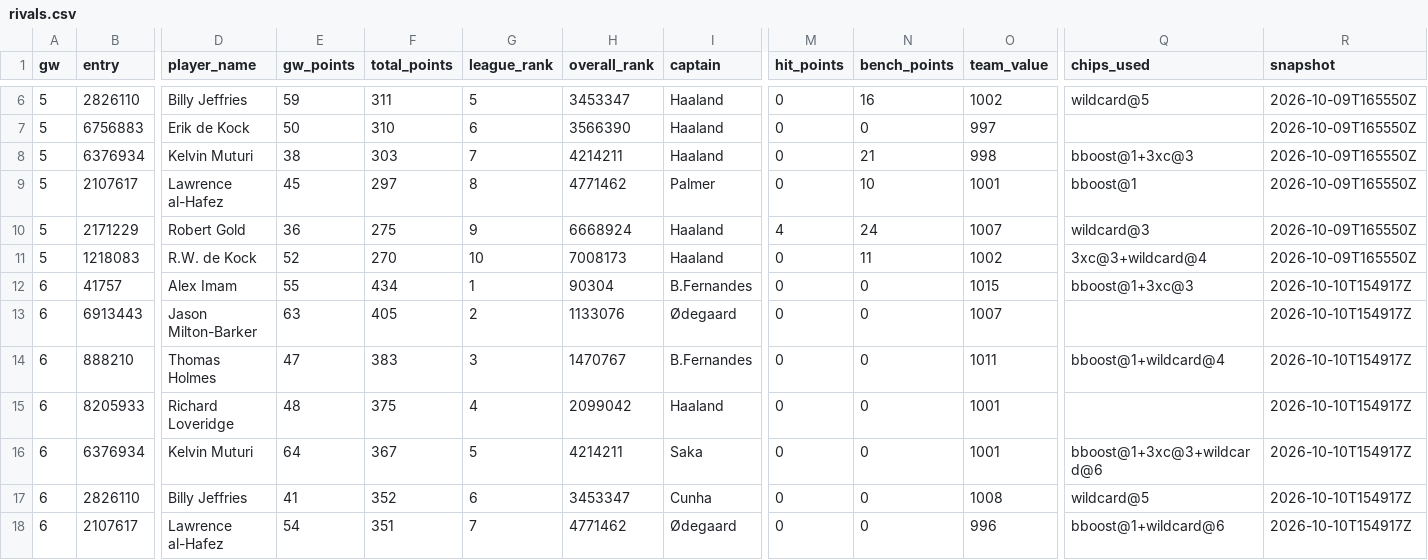
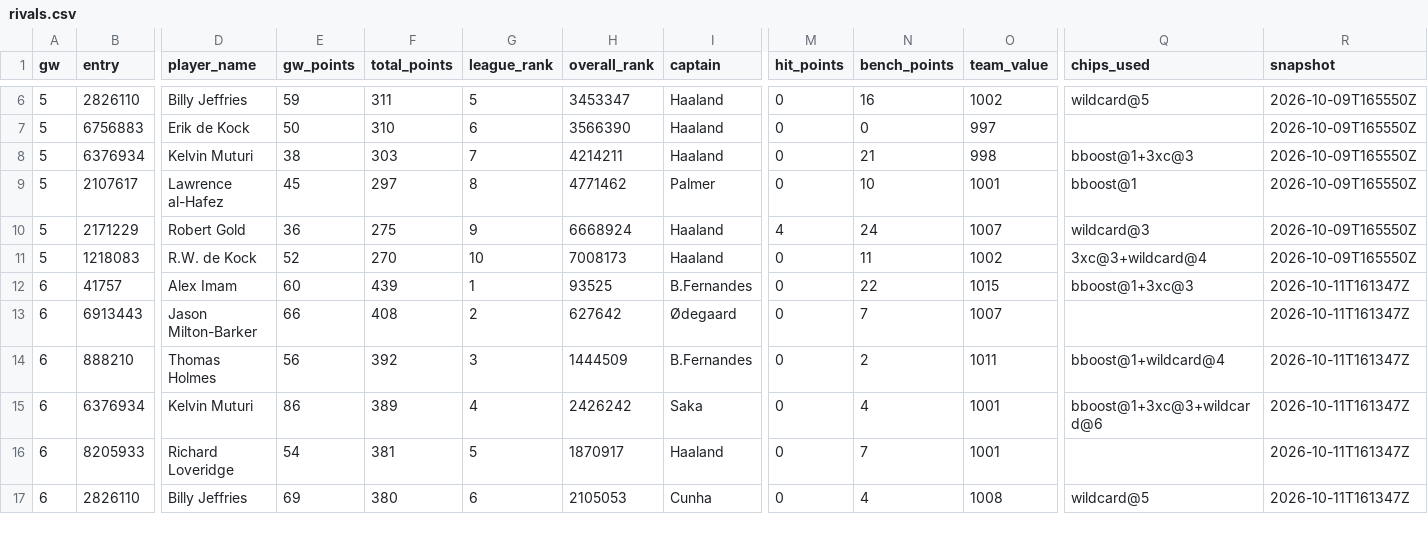
Before and after one commit to erikdekock/FPL2627, a CSV file: data/rivals.csv, drawn as a sheet; only a part is shown, gaps mark what is left out; removed rows and columns are numbered as before the commit, all else as after; rows hold the shown columns only; the diff covers the shown part only; the diff names each change by its address in the sheet, - before the commit and + after, or states it on an @@ line.

```diff
--- a/data/rivals.csv
+++ b/data/rivals.csv
-E12 (gw_points): 55
+E12 (gw_points): 60
-F12 (total_points): 434
+F12 (total_points): 439
-H12 (overall_rank): 90304
+H12 (overall_rank): 93525
-N12 (bench_points): 0
+N12 (bench_points): 22
-R12:R14 (snapshot): 2026-10-10T154917Z
+R12:R14 (snapshot): 2026-10-11T161347Z
-E13 (gw_points): 63
+E13 (gw_points): 66
-F13 (total_points): 405
+F13 (total_points): 408
-H13 (overall_rank): 1133076
+H13 (overall_rank): 627642
-N13 (bench_points): 0
+N13 (bench_points): 7
-E14 (gw_points): 47
+E14 (gw_points): 56
-F14 (total_points): 383
+F14 (total_points): 392
-H14 (overall_rank): 1470767
+H14 (overall_rank): 1444509
-N14 (bench_points): 0
+N14 (bench_points): 2
-row 15: 6 | 8205933 | Richard Loveridge | 48 | 375 | 4 | 2099042 | Haaland | 0 | 0 | 1001 |  | 2026-10-10T154917Z
-E15 (gw_points): 64
+E15 (gw_points): 86
-F15 (total_points): 367
+F15 (total_points): 389
-G15 (league_rank): 5
+G15 (league_rank): 4
-H15 (overall_rank): 4214211
+H15 (overall_rank): 2426242
-N15 (bench_points): 0
+N15 (bench_points): 4
-R15 (snapshot): 2026-10-10T154917Z
+R15 (snapshot): 2026-10-11T161347Z
+row 16: 6 | 8205933 | Richard Loveridge | 54 | 381 | 5 | 1870917 | Haaland | 0 | 7 | 1001 |  | 2026-10-11T161347Z
-E17 (gw_points): 41
+E17 (gw_points): 69
-F17 (total_points): 352
+F17 (total_points): 380
-H17 (overall_rank): 3453347
+H17 (overall_rank): 2105053
-N17 (bench_points): 0
+N17 (bench_points): 4
-R17 (snapshot): 2026-10-10T154917Z
+R17 (snapshot): 2026-10-11T161347Z
-row 18: 6 | 2107617 | Lawrence al-Hafez | 54 | 351 | 7 | 4771462 | Ødegaard | 0 | 0 | 996 | bboost@1+wildcard@6 | 2026-10-10T154917Z
```
Also changed, not shown: 1 added row and 16 edited cells elsewhere in this file, data/xp/team_strength.csv, data/xp/xp_gw07-11.csv, 4 other files.
